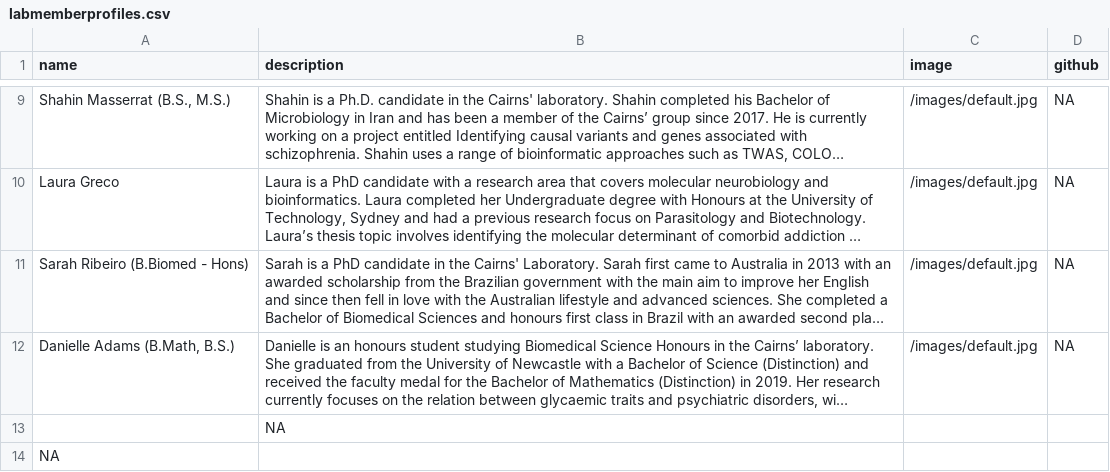
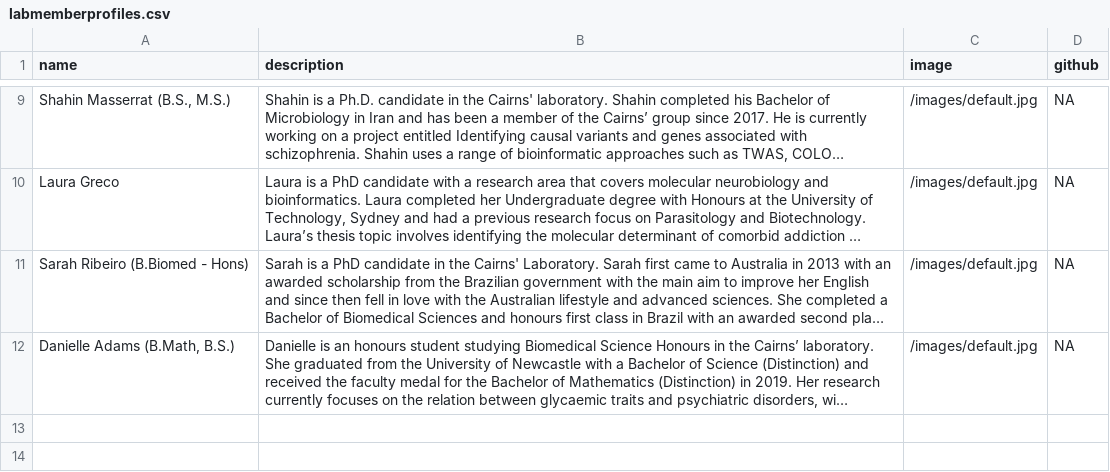
Before and after one commit to cairnslab/cairnslab.github.io, a CSV file: _data/labmemberprofiles.csv, drawn as a sheet; only a part is shown, gaps mark what is left out; long unchanged cells end in …; the diff names each change by its address in the sheet, - before the commit and + after, or states it on an @@ line.

```diff
--- a/_data/labmemberprofiles.csv
+++ b/_data/labmemberprofiles.csv
-row 13:  | NA
-row 14: NA
```
Also changed, not shown: 2 other files.
